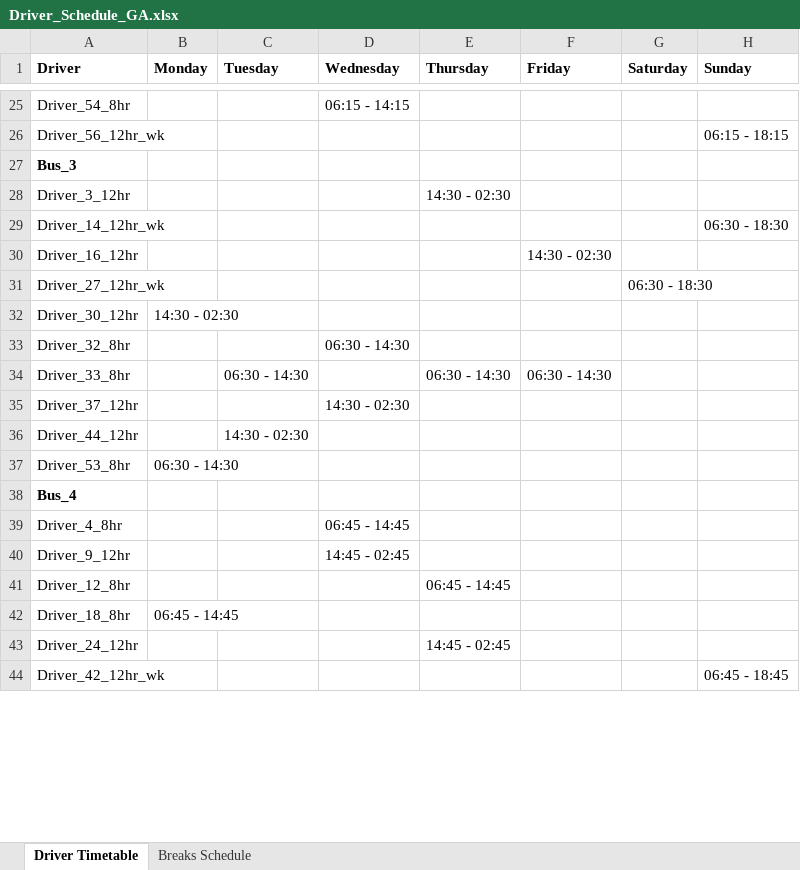
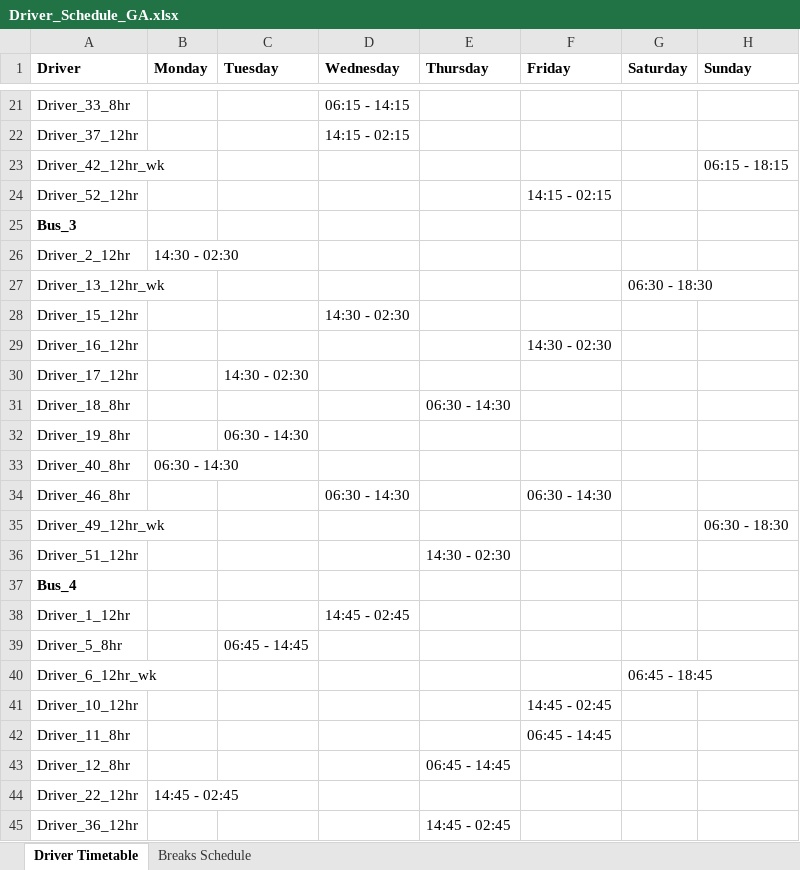
Before and after one commit to KNyathi/Algorithms, an Excel workbook: 5 semester/Driver_Schedule_GA.xlsx, sheet Driver Timetable, drawn as a sheet; only a part is shown, gaps mark what is left out; values as stored, in another font and other column widths than the file's, no borders; removed rows and columns are numbered as before the commit, all else as after; the diff covers the shown part only; the diff names each change by its address in the sheet, - before the commit and + after, or states it on an @@ line.

Commit message:
fix rest days for 12hr and 8hr weekday drivers

```diff
--- a/5 semester/Driver_Schedule_GA.xlsx (sheet Driver Timetable)
+++ b/5 semester/Driver_Schedule_GA.xlsx (sheet Driver Timetable)
-A21 (Driver): Driver_54_8hr
+A21 (Driver): Driver_33_8hr
+row 22: Driver_37_12hr |  |  | 14:15 - 02:15
-A23 (Driver): Driver_56_12hr_wk
+A23 (Driver): Driver_42_12hr_wk
+row 24: Driver_52_12hr |  |  |  |  | 14:15 - 02:15
-row 28: Driver_3_12hr |  |  |  | 14:30 - 02:30
-row 29: Driver_14_12hr_wk |  |  |  |  |  |  | 06:30 - 18:30
+row 26: Driver_2_12hr | 14:30 - 02:30
+row 27: Driver_13_12hr_wk |  |  |  |  |  | 06:30 - 18:30
+row 28: Driver_15_12hr |  |  | 14:30 - 02:30
-row 31: Driver_27_12hr_wk |  |  |  |  |  | 06:30 - 18:30
-row 32: Driver_30_12hr | 14:30 - 02:30
-row 33: Driver_32_8hr |  |  | 06:30 - 14:30
-row 34: Driver_33_8hr |  | 06:30 - 14:30 |  | 06:30 - 14:30 | 06:30 - 14:30
-row 35: Driver_37_12hr |  |  | 14:30 - 02:30
-A30 (Driver): Driver_44_12hr
+A30 (Driver): Driver_17_12hr
+row 31: Driver_18_8hr |  |  |  | 06:30 - 14:30
+row 32: Driver_19_8hr |  | 06:30 - 14:30
-A33 (Driver): Driver_53_8hr
+A33 (Driver): Driver_40_8hr
+row 34: Driver_46_8hr |  |  | 06:30 - 14:30 |  | 06:30 - 14:30
+row 35: Driver_49_12hr_wk |  |  |  |  |  |  | 06:30 - 18:30
+row 36: Driver_51_12hr |  |  |  | 14:30 - 02:30
-row 39: Driver_4_8hr |  |  | 06:45 - 14:45
-A38 (Driver): Driver_9_12hr
+A38 (Driver): Driver_1_12hr
+row 39: Driver_5_8hr |  | 06:45 - 14:45
+row 40: Driver_6_12hr_wk |  |  |  |  |  | 06:45 - 18:45
+row 41: Driver_10_12hr |  |  |  |  | 14:45 - 02:45
+row 42: Driver_11_8hr |  |  |  |  | 06:45 - 14:45
-A44 (Driver): Driver_18_8hr
+A44 (Driver): Driver_22_12hr
-B44 (Monday): 06:45 - 14:45
+B44 (Monday): 14:45 - 02:45
-A45 (Driver): Driver_24_12hr
+A45 (Driver): Driver_36_12hr
-row 44: Driver_42_12hr_wk |  |  |  |  |  |  | 06:45 - 18:45
```
Also changed, not shown: 35 added rows, 40 removed rows and 39 edited cells elsewhere in this sheet, sheet Breaks Schedule, 1 other file.
